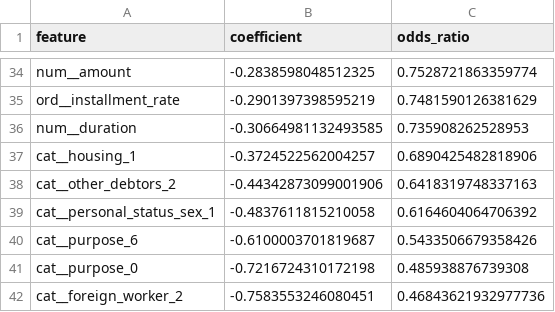
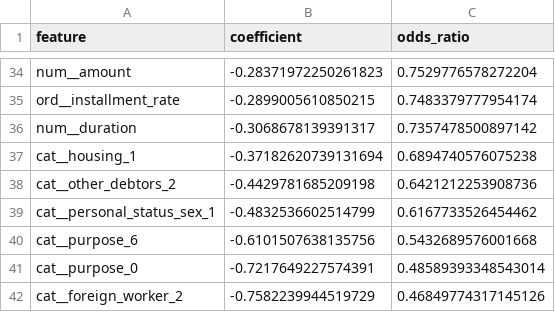
Before and after one commit to hellkirl/credit-decision, a CSV file: ml/reports/coefficients.csv, drawn as a sheet; only a part is shown, gaps mark what is left out; the diff covers the shown part only; the diff names each change by its address in the sheet, - before the commit and + after, or states it on an @@ line.

```diff
--- a/ml/reports/coefficients.csv
+++ b/ml/reports/coefficients.csv
-B34 (coefficient): -0.2838598048512325
+B34 (coefficient): -0.28371972250261823
-C34 (odds_ratio): 0.7528721863359774
+C34 (odds_ratio): 0.7529776578272204
-B35 (coefficient): -0.2901397398595219
+B35 (coefficient): -0.2899005610850215
-C35 (odds_ratio): 0.7481590126381629
+C35 (odds_ratio): 0.7483379777954174
-B36 (coefficient): -0.30664981132493585
+B36 (coefficient): -0.3068678139391317
-C36 (odds_ratio): 0.735908262528953
+C36 (odds_ratio): 0.7357478500897142
-B37 (coefficient): -0.3724522562004257
+B37 (coefficient): -0.37182620739131694
-C37 (odds_ratio): 0.6890425482818906
+C37 (odds_ratio): 0.6894740576075238
-B38 (coefficient): -0.44342873099001906
+B38 (coefficient): -0.4429781685209198
-C38 (odds_ratio): 0.6418319748337163
+C38 (odds_ratio): 0.6421212253908736
-B39 (coefficient): -0.4837611815210058
+B39 (coefficient): -0.4832536602514799
-C39 (odds_ratio): 0.6164604064706392
+C39 (odds_ratio): 0.6167733526454462
-B40 (coefficient): -0.6100003701819687
+B40 (coefficient): -0.6101507638135756
-C40 (odds_ratio): 0.5433506679358426
+C40 (odds_ratio): 0.5432689576001668
-B41 (coefficient): -0.7216724310172198
+B41 (coefficient): -0.7217649227574391
-C41 (odds_ratio): 0.485938876739308
+C41 (odds_ratio): 0.48589393348543014
-B42 (coefficient): -0.7583553246080451
+B42 (coefficient): -0.7582239944519729
-C42 (odds_ratio): 0.46843621932977736
+C42 (odds_ratio): 0.46849774317145126
```
Also changed, not shown: 64 edited cells elsewhere in this file, 6 other files.
